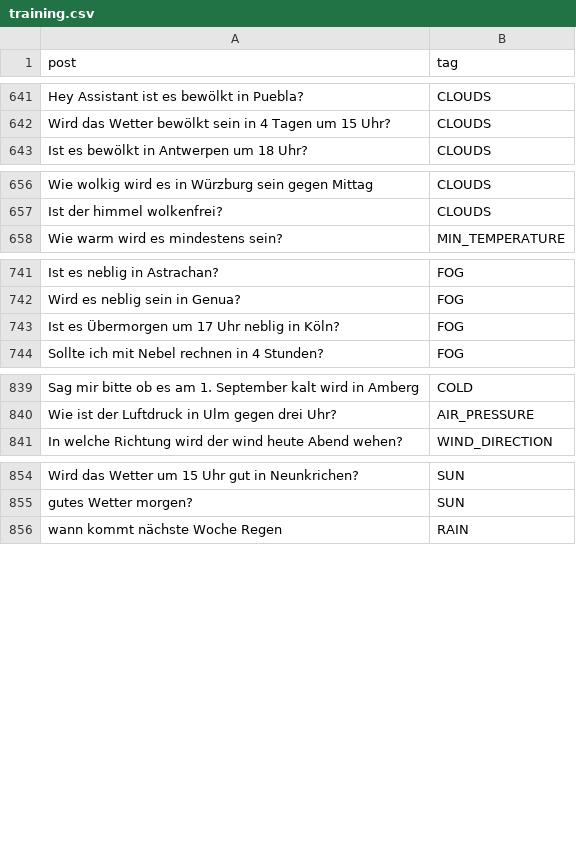
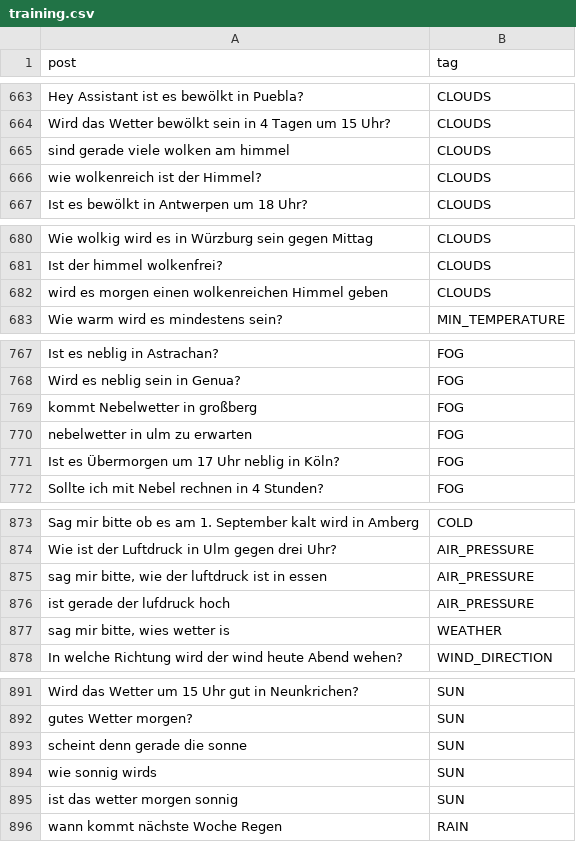
Before and after one commit to solaris-isbc/weather-assistant, a CSV file: question_model_training_data/training.csv, drawn as a sheet; only a part is shown, gaps mark what is left out; the diff covers the shown part only.

```diff
--- a/question_model_training_data/training.csv
+++ b/question_model_training_data/training.csv
@@ -642,2 +664,4 @@
 "Wird das Wetter bewölkt sein in 4 Tagen um 15 Uhr?","CLOUDS"
+"sind gerade viele wolken am himmel","CLOUDS"
+"wie wolkenreich ist der Himmel?","CLOUDS"
 "Ist es bewölkt in Antwerpen um 18 Uhr?","CLOUDS"
@@ -657,2 +681,3 @@
 "Ist der himmel wolkenfrei?","CLOUDS"
+"wird es morgen einen wolkenreichen Himmel geben","CLOUDS"
 "Wie warm wird es mindestens sein?","MIN_TEMPERATURE"
@@ -742,2 +768,4 @@
 "Wird es neblig sein in Genua?","FOG"
+"kommt Nebelwetter in großberg","FOG"
+"nebelwetter in ulm zu erwarten","FOG"
 "Ist es Übermorgen um 17 Uhr neblig in Köln?","FOG"
@@ -840,2 +874,5 @@
 "Wie ist der Luftdruck in Ulm gegen drei Uhr?","AIR_PRESSURE"
+"sag mir bitte, wie der luftdruck ist in essen","AIR_PRESSURE"
+"ist gerade der lufdruck hoch","AIR_PRESSURE"
+"sag mir bitte, wies wetter is","WEATHER"
 "In welche Richtung wird der wind heute Abend wehen?","WIND_DIRECTION"
@@ -855,2 +892,5 @@
 "gutes Wetter morgen?","SUN"
+"scheint denn gerade die sonne","SUN"
+"wie sonnig wirds","SUN"
+"ist das wetter morgen sonnig","SUN"
 "wann kommt nächste Woche Regen","RAIN"
```
Also changed, not shown: 34 added rows and 1 edited cell elsewhere in this file, 2 other files.
